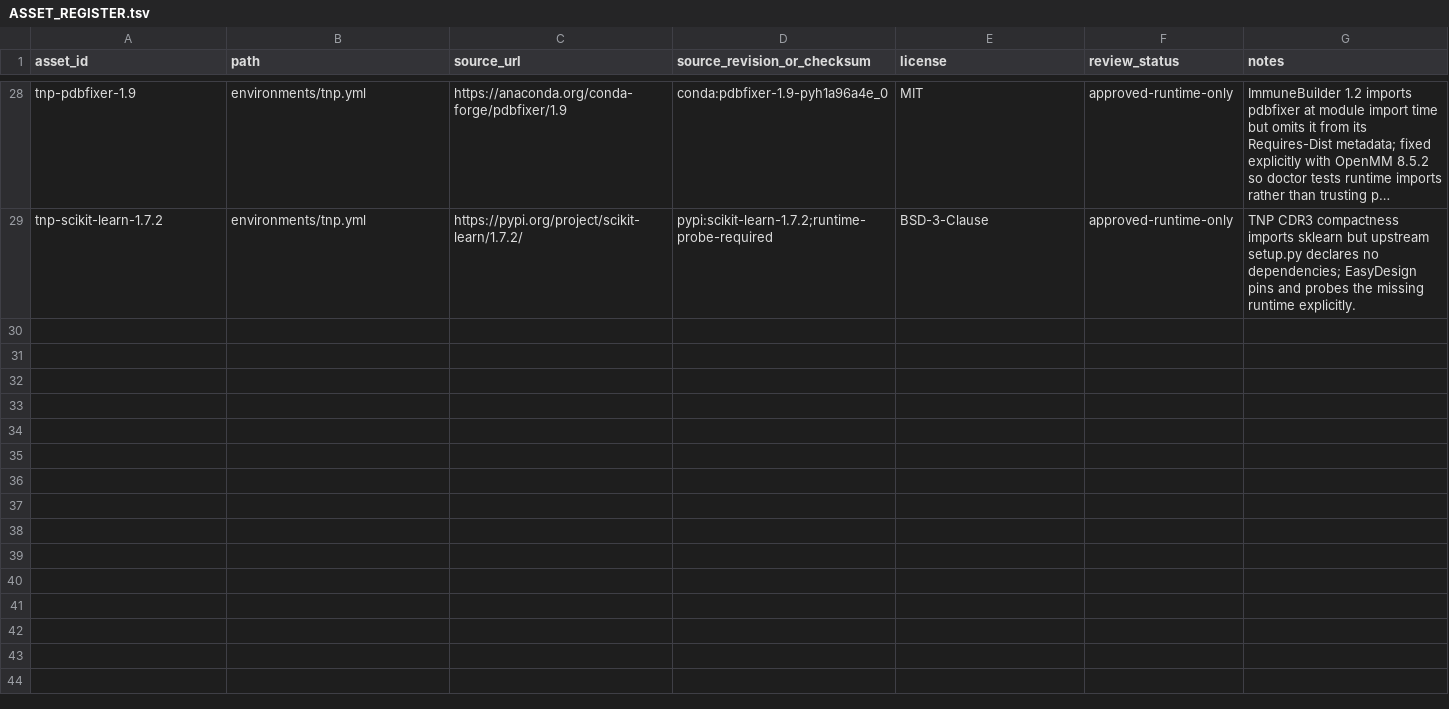
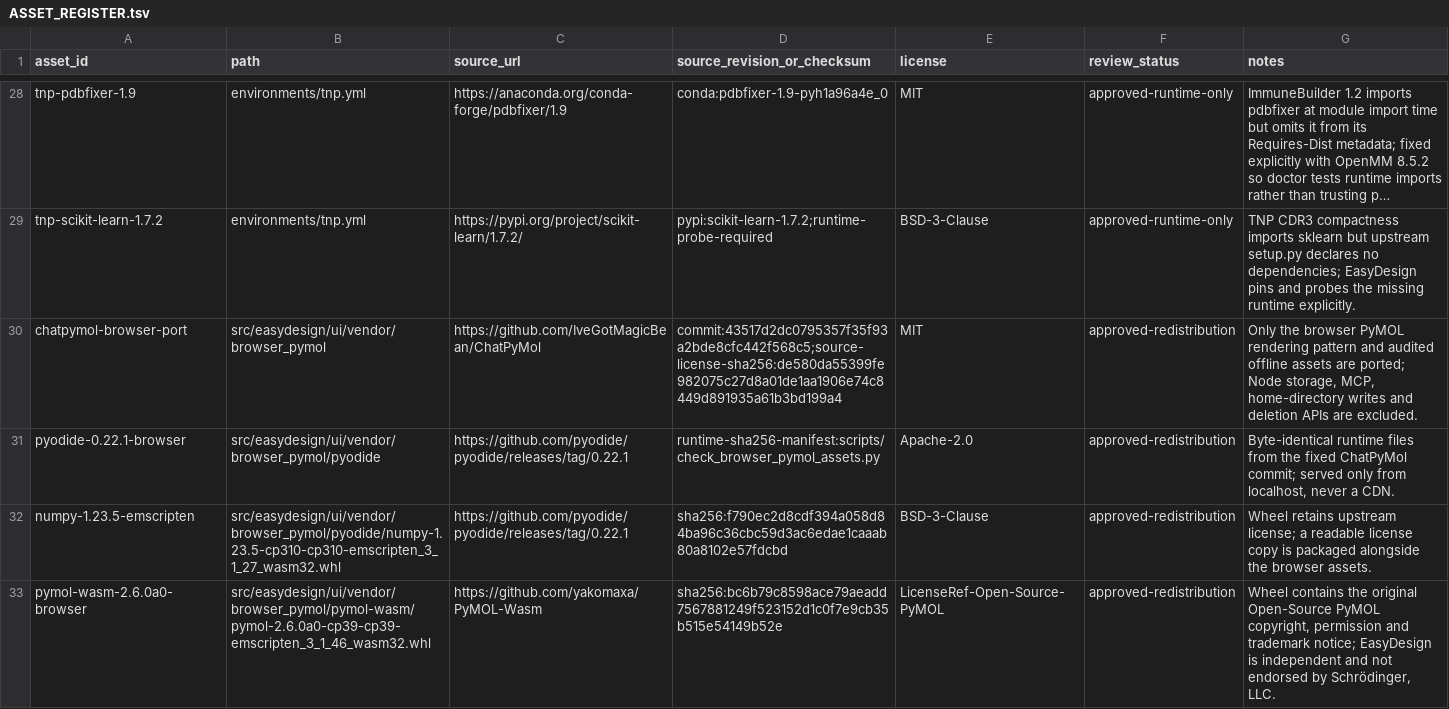
Before and after one commit to Jinchen-Yang/Easydesign-v3-integration, a TSV file: resources/provenance/ASSET_REGISTER.tsv, drawn as a sheet; only a part is shown, gaps mark what is left out; long unchanged cells end in …; the diff names each change by its address in the sheet, - before the commit and + after, or states it on an @@ line.

Commit message:
chore(ui): vendor audited browser pymol assets

```diff
--- a/resources/provenance/ASSET_REGISTER.tsv
+++ b/resources/provenance/ASSET_REGISTER.tsv
+row 30: chatpymol-browser-port | src/easydesign/ui/vendor/browser_pymol | https://github.com/IveGotMagicBean/ChatPyMol | commit:43517d2dc0795357f35f93a2bde8cfc442f568c5;source-license-sha256:de580da55399fe982075c27d8a01de1aa1906e74c8449d891935a61b3bd199a4 | MIT | approved-redistribution | Only the browser PyMOL rendering pattern and audited offline assets are ported; Node storage, MCP, home-directory writes and deletion APIs are excluded.
+row 31: pyodide-0.22.1-browser | src/easydesign/ui/vendor/browser_pymol/pyodide | https://github.com/pyodide/pyodide/releases/tag/0.22.1 | runtime-sha256-manifest:scripts/check_browser_pymol_assets.py | Apache-2.0 | approved-redistribution | Byte-identical runtime files from the fixed ChatPyMol commit; served only from localhost, never a CDN.
+row 32: numpy-1.23.5-emscripten | src/easydesign/ui/vendor/browser_pymol/pyodide/numpy-1.23.5-cp310-cp310-emscripten_3_1_27_wasm32.whl | https://github.com/pyodide/pyodide/releases/tag/0.22.1 | sha256:f790ec2d8cdf394a058d84ba96c36cbc59d3ac6edae1caaab80a8102e57fdcbd | BSD-3-Clause | approved-redistribution | Wheel retains upstream license; a readable license copy is packaged alongside the browser assets.
+row 33: pymol-wasm-2.6.0a0-browser | src/easydesign/ui/vendor/browser_pymol/pymol-wasm/pymol-2.6.0a0-cp39-cp39-emscripten_3_1_46_wasm32.whl | https://github.com/yakomaxa/PyMOL-Wasm | sha256:bc6b79c8598ace79aeadd7567881249f523152d1c0f7e9cb35b515e54149b52e | LicenseRef-Open-Source-PyMOL | approved-redistribution | Wheel contains the original Open-Source PyMOL copyright, permission and trademark notice; EasyDesign is independent and not endorsed by Schrödinger, LLC.
```
Also changed, not shown: 15 other files.
